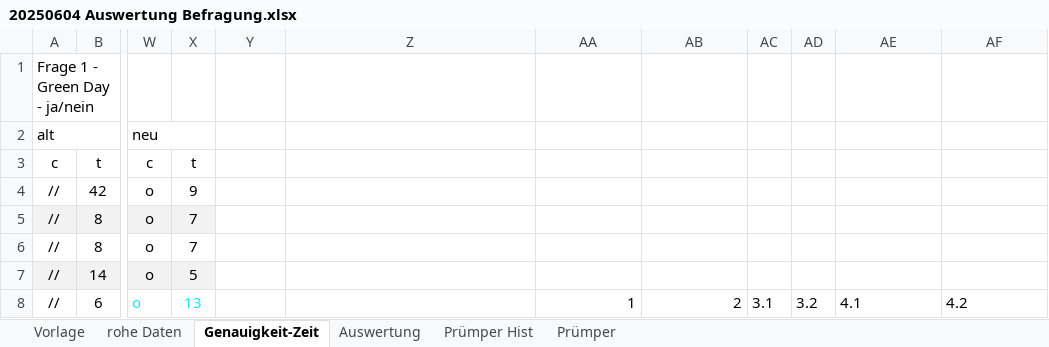
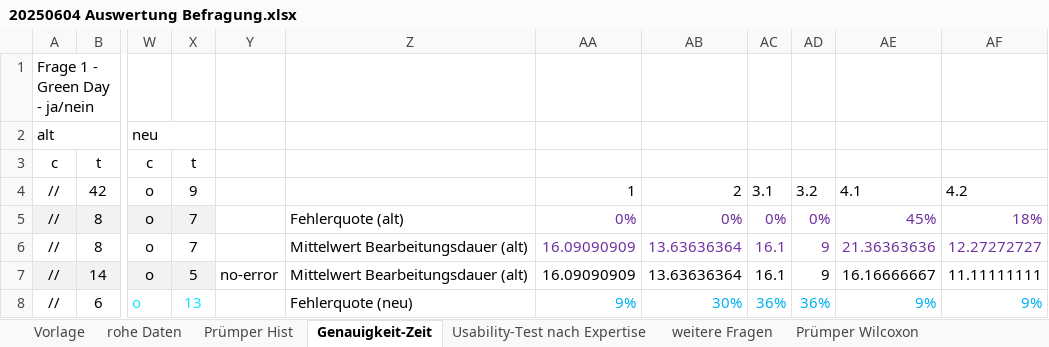
Before and after one commit to sxndrx-cxlxnx/h_da_B7-Bachelorarbeit, an Excel workbook: Diagramme/20250604 Auswertung Befragung.xlsx, sheet Genauigkeit-Zeit, drawn as a sheet; only a part is shown, gaps mark what is left out; values as stored, in another font and other column widths than the file's, no borders; charts and pictures and conditional formats not drawn; the diff covers the shown part only; the diff names each change by its address in the sheet, - before the commit and + after, or states it on an @@ line.

```diff
--- a/Diagramme/20250604 Auswertung Befragung.xlsx (sheet Genauigkeit-Zeit)
+++ b/Diagramme/20250604 Auswertung Befragung.xlsx (sheet Genauigkeit-Zeit)
-sheet tab: Auswertung
+sheet tab: weitere Fragen
-sheet tab: Prümper
+sheet tab: Prümper Wilcoxon
+sheet tab: Usability-Test nach Expertise
@@ sheet tab order changed: Vorlage | rohe Daten | Prümper Hist | Genauigkeit-Zeit | Usability-Test nach Expertise | weitere Fragen | Prümper Wilcoxon @@
-AA4: (empty)
+AA4: 1
-AB4: (empty)
+AB4: 2
-AC4: (empty)
+AC4: 3.1
-AD4: (empty)
+AD4: 3.2
-AE4: (empty)
+AE4: 4.1
-AF4: (empty)
+AF4: 4.2
-Z5: (empty)
+Z5: Fehlerquote (alt)
-AA5: (empty)
+AA5: 0%
-AB5: (empty)
+AB5: 0%
-AC5: (empty)
+AC5: 0%
-AD5: (empty)
+AD5: 0%
-AE5: (empty)
+AE5: 45%
-AF5: (empty)
+AF5: 18%
-Z6:Z7: (empty)
+Z6:Z7: Mittelwert Bearbeitungsdauer (alt)
-AA6:AA7: (empty)
+AA6:AA7: 16.09090909
-AB6:AB7: (empty)
+AB6:AB7: 13.63636364
-AC6:AC7: (empty)
+AC6:AC7: 16.1
-AD6:AD7: (empty)
+AD6:AD7: 9
-AE6: (empty)
+AE6: 21.36363636
-AF6: (empty)
+AF6: 12.27272727
-Y7: (empty)
+Y7: no-error
-AE7: (empty)
+AE7: 16.16666667
-AF7: (empty)
+AF7: 11.11111111
-Z8: (empty)
+Z8: Fehlerquote (neu)
-AA8: 1
+AA8: 9%
-AA8:AF8 text colour: black
+AA8:AF8 text colour: #00B0F0
-AB8: 2
+AB8: 30%
-AC8: 3.1
+AC8: 36%
-AD8: 3.2
+AD8: 36%
-AE8: 4.1
+AE8: 9%
-AF8: 4.2
+AF8: 9%
```
Also changed, not shown: 10 added rows, 3 removed rows, 158 edited cells and cell formats elsewhere in this sheet, sheet weitere Fragen, sheet Prümper Wilcoxon, formulas that keep their value, charts or pictures.
